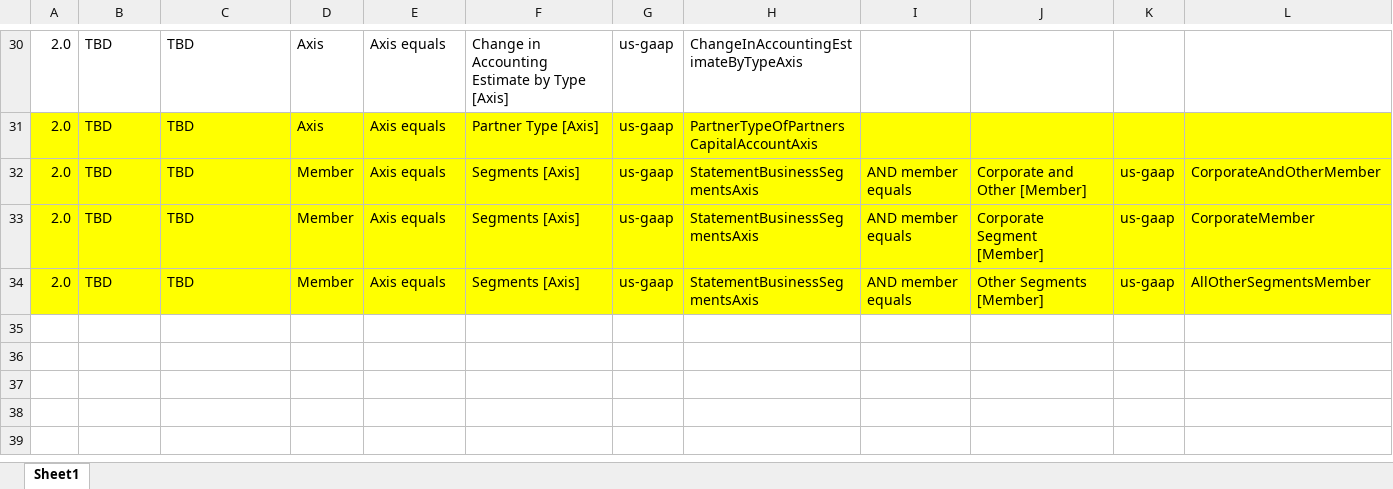
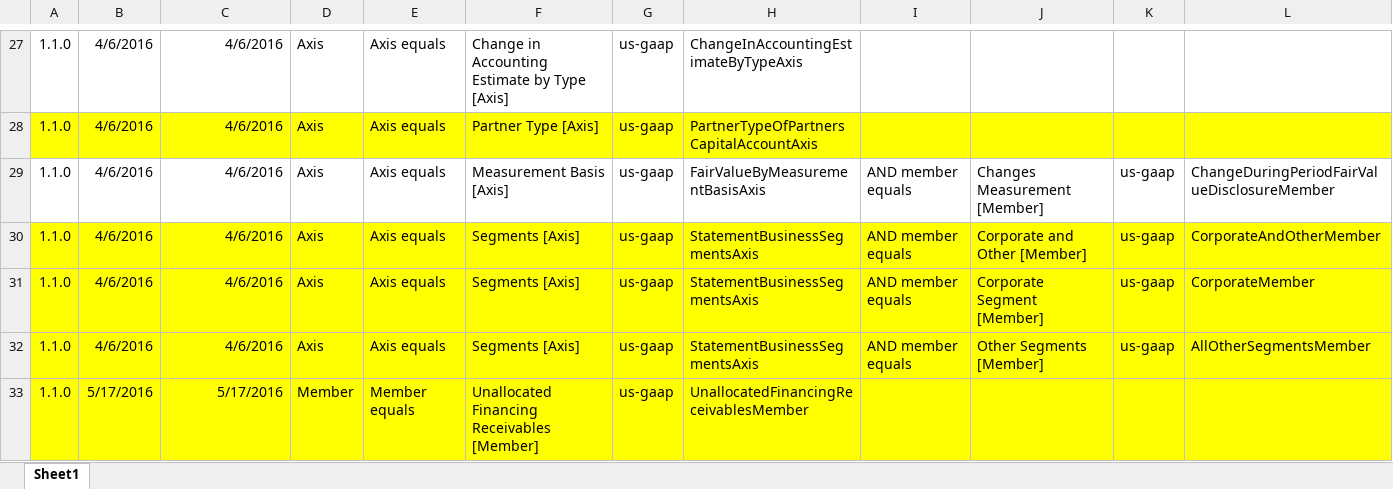
Before and after one commit to DataQualityCommittee/dqc_us_rules, an Excel workbook: docs/DQC_US_0015/DQC_0015_MemberExclusions_V2.xlsx, sheet Sheet1, drawn as a sheet; only a part is shown, gaps mark what is left out; values as stored, in another font and other column widths than the file's, no borders; addresses are those after the commit; the diff covers the shown part only; the diff names each change by its address in the sheet, - before the commit and + after, or states it on an @@ line.

Commit message:
update member exclusions xlsx with v1 detail

```diff
--- a/docs/DQC_US_0015/DQC_0015_MemberExclusions_V2.xlsx (sheet Sheet1)
+++ b/docs/DQC_US_0015/DQC_0015_MemberExclusions_V2.xlsx (sheet Sheet1)
-A27:A28: 2.0
+A27:A28: 1.1.0
-B27:B28: TBD
+B27:B28: 4/6/2016
-C27:C28: TBD
+C27:C28: 4/6/2016
-C28 alignment: left
+C28 alignment: right
+row 29: 1.1.0 | 4/6/2016 | 4/6/2016 | Axis | Axis equals | Measurement Basis [Axis] | us-gaap | FairValueByMeasurementBasisAxis | AND member equals | Changes Measurement [Member] | us-gaap | ChangeDuringPeriodFairValueDisclosureMember
-A30:A32: 2.0
+A30:A32: 1.1.0
-B30:B32: TBD
+B30:B32: 4/6/2016
-C30:C32: TBD
+C30:C32: 4/6/2016
-D30:D32: Member
+D30:D32: Axis
+row 33: 1.1.0 | 5/17/2016 | 5/17/2016 | Member | Member equals | Unallocated Financing Receivables [Member] | us-gaap | UnallocatedFinancingReceivablesMember
```
Also changed, not shown: 3 removed rows and 75 edited cells elsewhere in this sheet.
